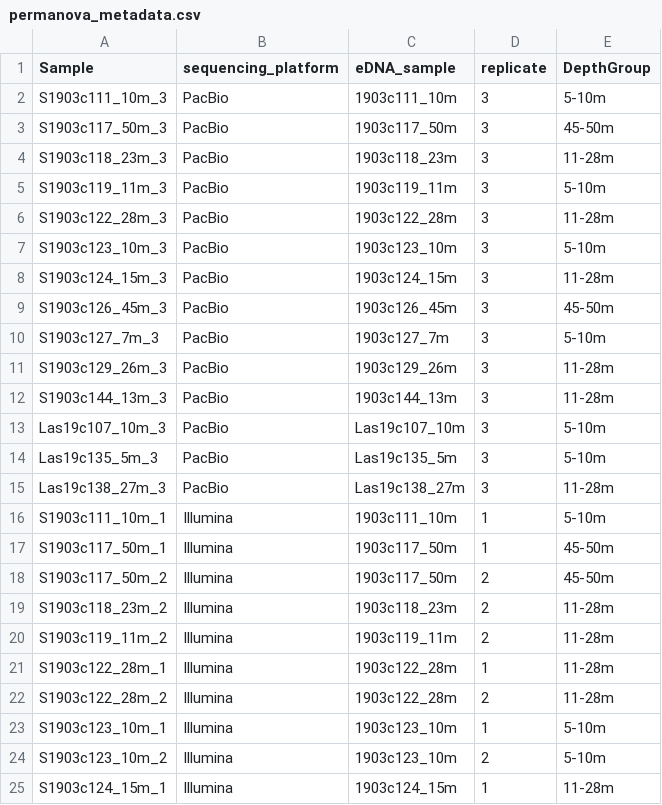
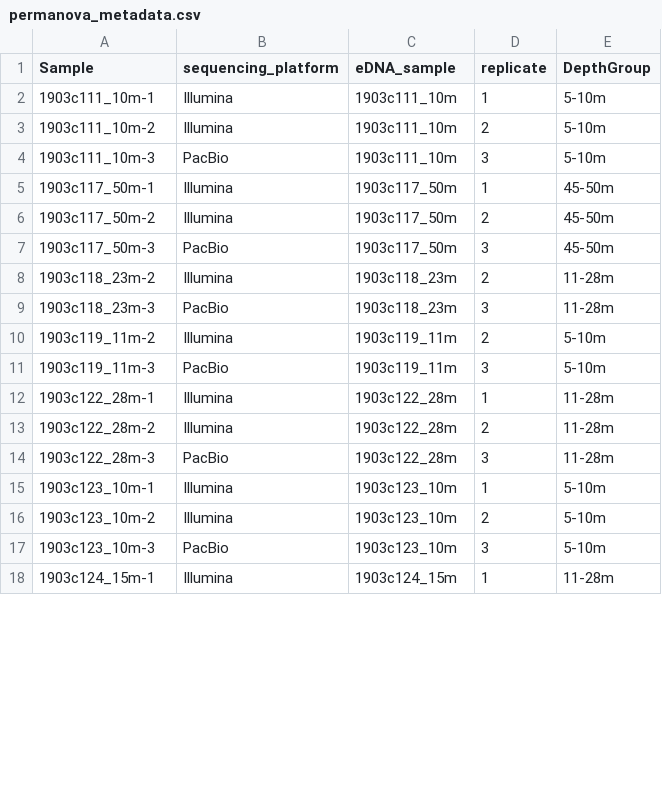
Before and after one commit to nvpatin/PacBio-Marine-Metagenomes, a CSV file: sourmash-stats/permanova_metadata.csv, drawn as a sheet; only a part is shown; the diff covers the shown part only.

```diff
--- a/sourmash-stats/permanova_metadata.csv
+++ b/sourmash-stats/permanova_metadata.csv
@@ -1,25 +1,18 @@
 Sample,sequencing_platform,eDNA_sample,replicate,DepthGroup
-S1903c111_10m_3,PacBio,1903c111_10m,3,5-10m
-S1903c117_50m_3,PacBio,1903c117_50m,3,45-50m
-S1903c118_23m_3,PacBio,1903c118_23m,3,11-28m
-S1903c119_11m_3,PacBio,1903c119_11m,3,5-10m
-S1903c122_28m_3,PacBio,1903c122_28m,3,11-28m
-S1903c123_10m_3,PacBio,1903c123_10m,3,5-10m
-S1903c124_15m_3,PacBio,1903c124_15m,3,11-28m
-S1903c126_45m_3,PacBio,1903c126_45m,3,45-50m
-S1903c127_7m_3,PacBio,1903c127_7m,3,5-10m
-S1903c129_26m_3,PacBio,1903c129_26m,3,11-28m
-S1903c144_13m_3,PacBio,1903c144_13m,3,11-28m
-Las19c107_10m_3,PacBio,Las19c107_10m,3,5-10m
-Las19c135_5m_3,PacBio,Las19c135_5m,3,5-10m
-Las19c138_27m_3,PacBio,Las19c138_27m,3,11-28m
-S1903c111_10m_1,Illumina,1903c111_10m,1,5-10m
-S1903c117_50m_1,Illumina,1903c117_50m,1,45-50m
-S1903c117_50m_2,Illumina,1903c117_50m,2,45-50m
-S1903c118_23m_2,Illumina,1903c118_23m,2,11-28m
-S1903c119_11m_2,Illumina,1903c119_11m,2,11-28m
-S1903c122_28m_1,Illumina,1903c122_28m,1,11-28m
-S1903c122_28m_2,Illumina,1903c122_28m,2,11-28m
-S1903c123_10m_1,Illumina,1903c123_10m,1,5-10m
-S1903c123_10m_2,Illumina,1903c123_10m,2,5-10m
-S1903c124_15m_1,Illumina,1903c124_15m,1,11-28m
+1903c111_10m-1,Illumina,1903c111_10m,1,5-10m
+1903c111_10m-2,Illumina,1903c111_10m,2,5-10m
+1903c111_10m-3,PacBio,1903c111_10m,3,5-10m
+1903c117_50m-1,Illumina,1903c117_50m,1,45-50m
+1903c117_50m-2,Illumina,1903c117_50m,2,45-50m
+1903c117_50m-3,PacBio,1903c117_50m,3,45-50m
+1903c118_23m-2,Illumina,1903c118_23m,2,11-28m
+1903c118_23m-3,PacBio,1903c118_23m,3,11-28m
+1903c119_11m-2,Illumina,1903c119_11m,2,5-10m
+1903c119_11m-3,PacBio,1903c119_11m,3,5-10m
+1903c122_28m-1,Illumina,1903c122_28m,1,11-28m
+1903c122_28m-2,Illumina,1903c122_28m,2,11-28m
+1903c122_28m-3,PacBio,1903c122_28m,3,11-28m
+1903c123_10m-1,Illumina,1903c123_10m,1,5-10m
+1903c123_10m-2,Illumina,1903c123_10m,2,5-10m
+1903c123_10m-3,PacBio,1903c123_10m,3,5-10m
+1903c124_15m-1,Illumina,1903c124_15m,1,11-28m
```
Also changed, not shown: 8 added rows and 13 edited cells elsewhere in this file, sourmash-stats/sourmash_metadata_phyloseq.csv, 17 other files.
